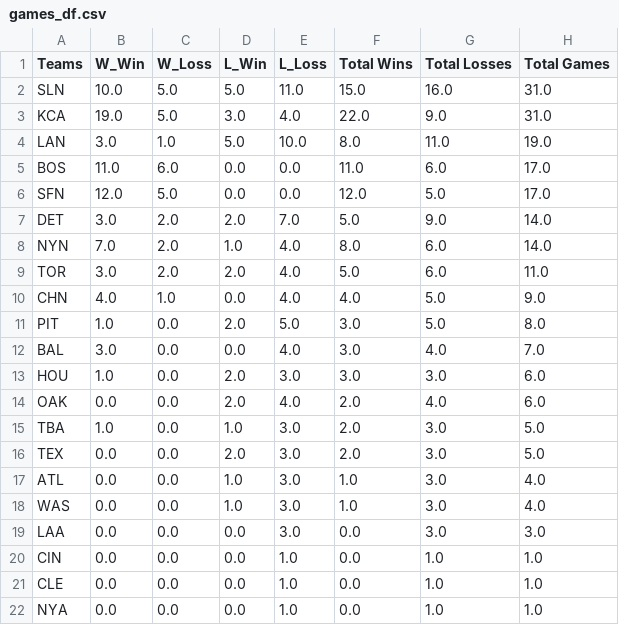
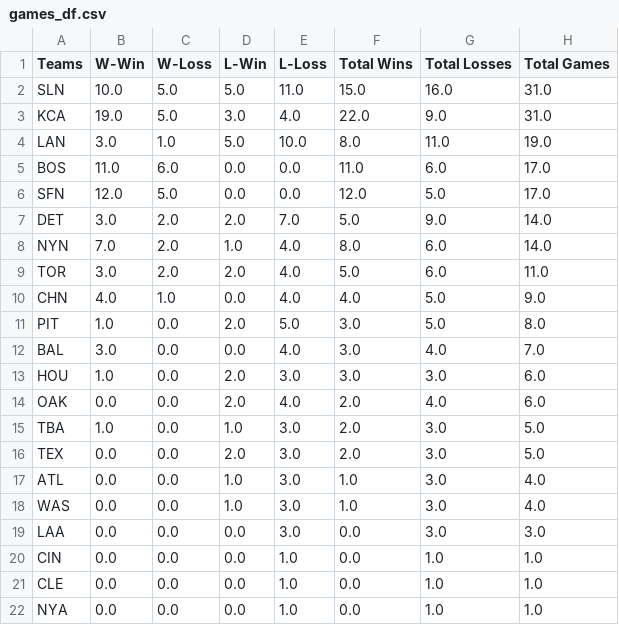
Before and after one commit to eerofeeva/return_of_the_Baseball_Madness, a CSV file: Resources/games_df.csv, drawn as a sheet.

```diff
--- a/Resources/games_df.csv
+++ b/Resources/games_df.csv
@@ -1,2 +1,2 @@
-Teams,W_Win,W_Loss,L_Win,L_Loss,Total Wins,Total Losses,Total Games
+Teams,W-Win,W-Loss,L-Win,L-Loss,Total Wins,Total Losses,Total Games
 SLN,10.0,5.0,5.0,11.0,15.0,16.0,31.0
```
Also changed, not shown: 2 other files.
